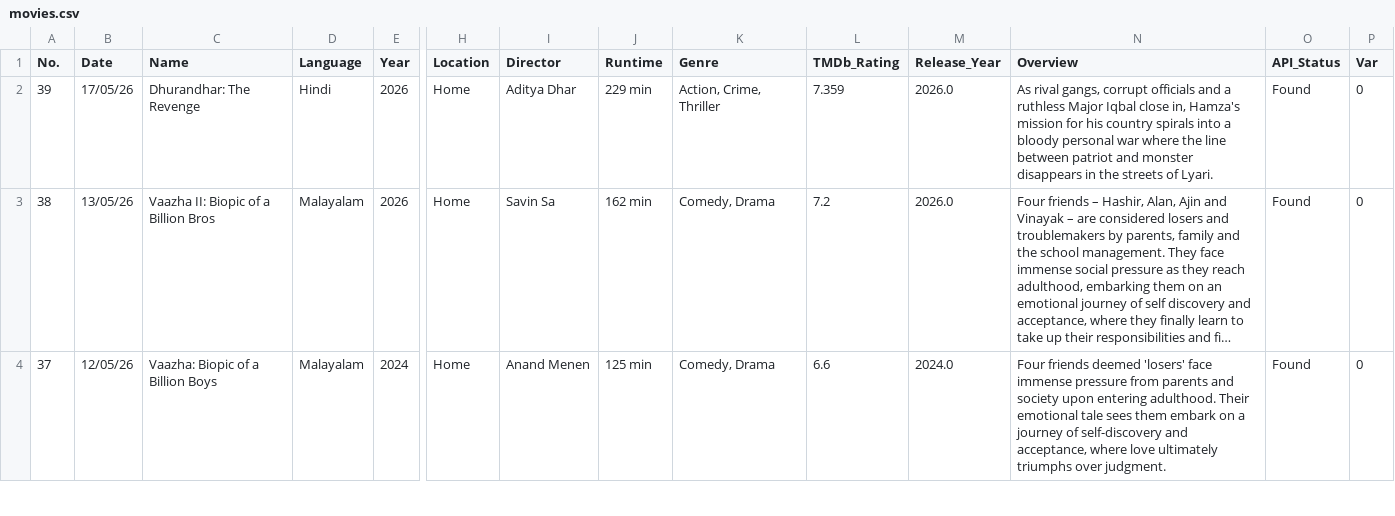
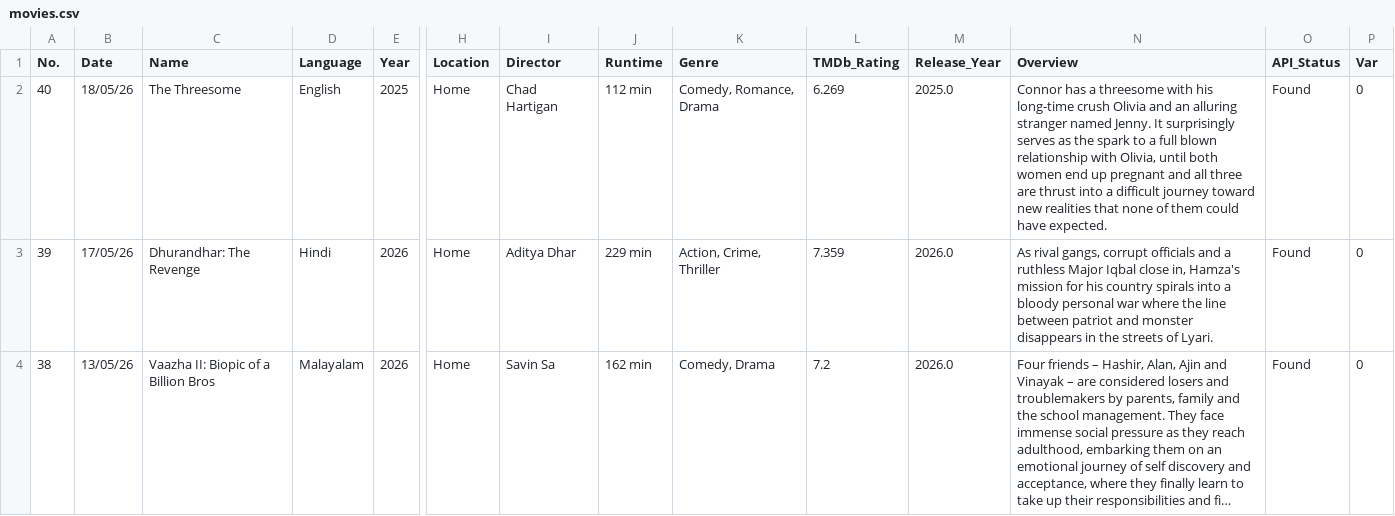
Before and after one commit to JSam-M/movies-dashboard, a CSV file: public/movies.csv, drawn as a sheet; only a part is shown, gaps mark what is left out; the shorter side is filled out with more unchanged rows; long unchanged cells end in …; rows hold the shown columns only; the diff names each change by its address in the sheet, - before the commit and + after, or states it on an @@ line.

Commit message:
Add 1 new movie(s) — 19 May 2026, 08:45 AM

```diff
--- a/public/movies.csv
+++ b/public/movies.csv
+row 2: 40 | 18/05/26 | The Threesome | English | 2025 | Home | Chad Hartigan | 112 min | Comedy, Romance, Drama | 6.269 | 2025.0 | Connor has a threesome with his long-time crush Olivia and an alluring stranger named Jenny. It surprisingly serves as the spark to a full blown relationship with Olivia, until both women end up pregnant and all three are thrust into a difficult journey toward new realities that none of them could have expected. | Found | 0
```
